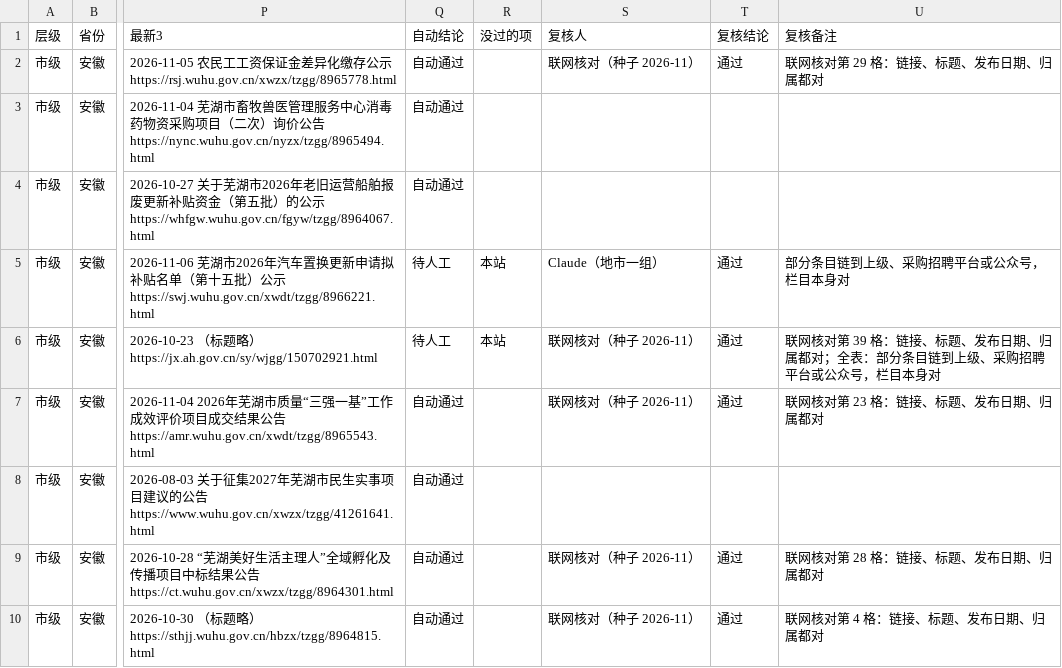
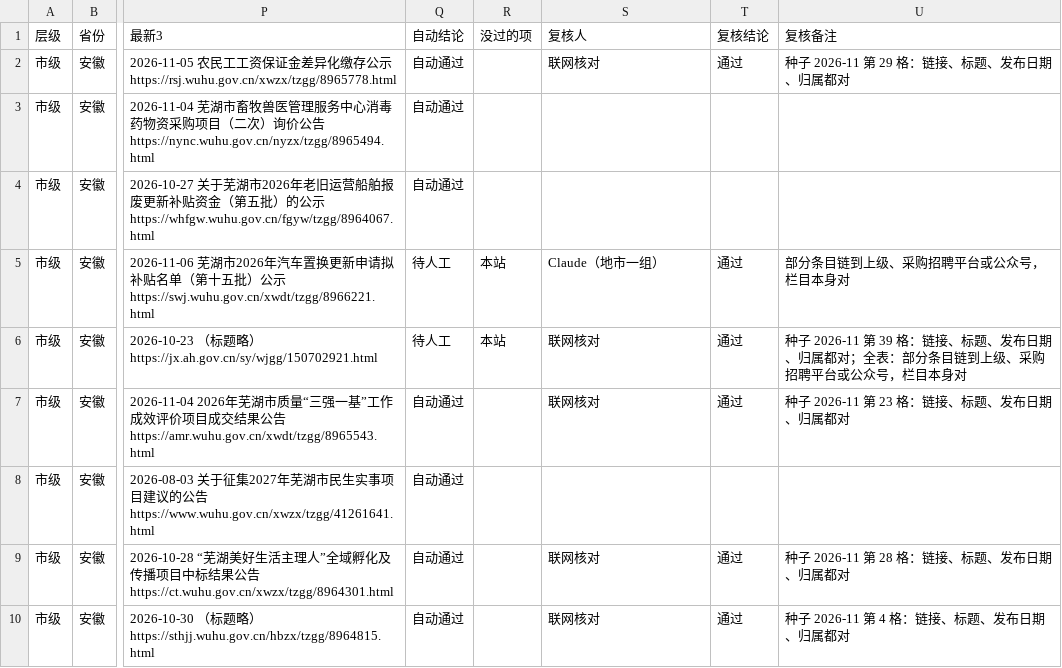
Before and after one commit to wanglei581/youju, a CSV file: docs/数据来源/全国覆盖/抽查/市级/安徽.csv, drawn as a sheet; only a part is shown, gaps mark what is left out; the diff covers the shown part only; the diff names each change by its address in the sheet, - before the commit and + after, or states it on an @@ line.

```diff
--- a/docs/数据来源/全国覆盖/抽查/市级/安徽.csv
+++ b/docs/数据来源/全国覆盖/抽查/市级/安徽.csv
-S2 (复核人): 联网核对（种子 2026-11）
+S2 (复核人): 联网核对
-U2 (复核备注): 联网核对第 29 格：链接、标题、发布日期、归属都对
+U2 (复核备注): 种子 2026-11 第 29 格：链接、标题、发布日期、归属都对
-S6:S7 (复核人): 联网核对（种子 2026-11）
+S6:S7 (复核人): 联网核对
-U6 (复核备注): 联网核对第 39 格…
+U6 (复核备注): 种子 2026-11 第 39 格…
-U7 (复核备注): 联网核对第 23 格：链接、标题、发布日期、归属都对
+U7 (复核备注): 种子 2026-11 第 23 格：链接、标题、发布日期、归属都对
-S9:S10 (复核人): 联网核对（种子 2026-11）
+S9:S10 (复核人): 联网核对
-U9 (复核备注): 联网核对第 28 格：链接、标题、发布日期、归属都对
+U9 (复核备注): 种子 2026-11 第 28 格：链接、标题、发布日期、归属都对
-U10 (复核备注): 联网核对第 4 格：链接、标题、发布日期、归属都对
+U10 (复核备注): 种子 2026-11 第 4 格：链接、标题、发布日期、归属都对
```
Also changed, not shown: 71 edited cells elsewhere in this file, docs/数据来源/全国覆盖/抽查/市级/山东.csv, docs/数据来源/全国覆盖/抽查/市级/广东.csv, 25 other files.
